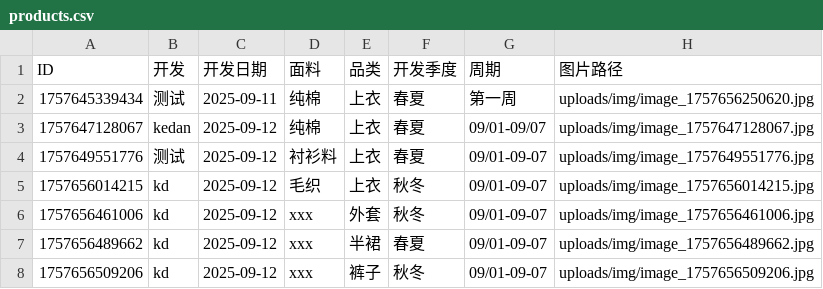
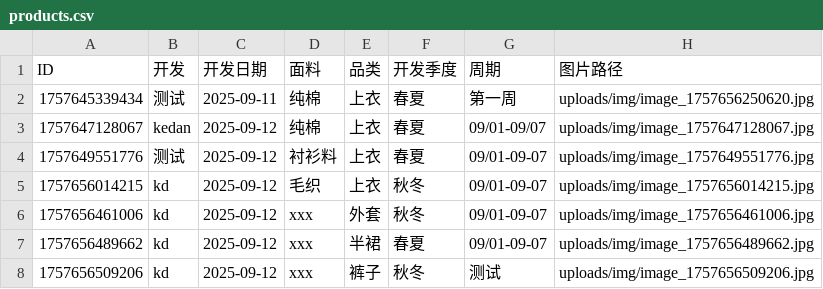
Before and after one commit to wasdkd/Amazon, a CSV file: uploads/products.csv, drawn as a sheet.

Commit message:
更新产品信息

```diff
--- a/uploads/products.csv
+++ b/uploads/products.csv
@@ -7,2 +7,2 @@ ID,开发,开发日期,面料,品类,开发季度,周期,图片路径
 "1757656489662","kd","2025-09-12","xxx","半裙","春夏","09/01-09-07","uploads/img/image_1757656489662.jpg"
-"1757656509206","kd","2025-09-12","xxx","裤子","秋冬","09/01-09-07","uploads/img/image_1757656509206.jpg"
+"1757656509206","kd","2025-09-12","xxx","裤子","秋冬","测试","uploads/img/image_1757656509206.jpg"
```
